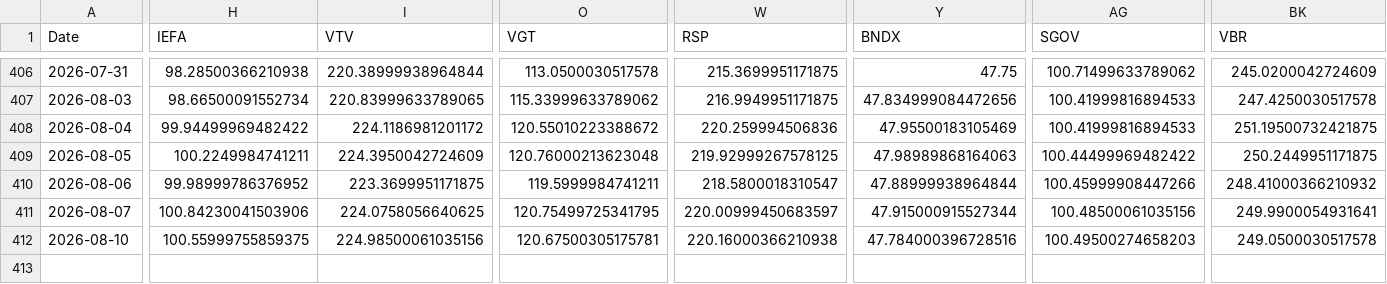
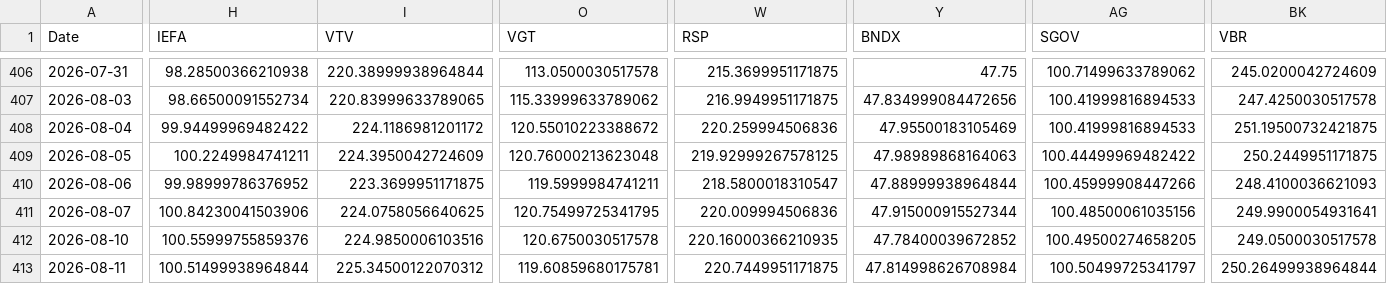
Before and after one commit to chordiaprovit/smart_portfolio_bot_local_ai, a CSV file: data/etf_prices_converted.csv, drawn as a sheet; only a part is shown, gaps mark what is left out; rows hold the shown columns only; the diff covers the shown part only; the diff names each change by its address in the sheet, - before the commit and + after, or states it on an @@ line.

```diff
--- a/data/etf_prices_converted.csv
+++ b/data/etf_prices_converted.csv
-BK410 (VBR): 248.41000366210932
+BK410 (VBR): 248.4100036621093
-W411 (RSP): 220.00999450683597
+W411 (RSP): 220.009994506836
-H412 (IEFA): 100.55999755859375
+H412 (IEFA): 100.55999755859376
-I412 (VTV): 224.98500061035156
+I412 (VTV): 224.9850006103516
-O412 (VGT): 120.67500305175781
+O412 (VGT): 120.6750030517578
-W412 (RSP): 220.16000366210938
+W412 (RSP): 220.16000366210935
-Y412 (BNDX): 47.784000396728516
+Y412 (BNDX): 47.78400039672852
-AG412 (SGOV): 100.49500274658203
+AG412 (SGOV): 100.49500274658205
+row 413: 2026-08-11 | 100.51499938964844 | 225.34500122070312 | 119.60859680175781 | 220.7449951171875 | 47.814998626708984 | 100.50499725341797 | 250.26499938964844
```
Also changed, not shown: 12 edited cells elsewhere in this file.
